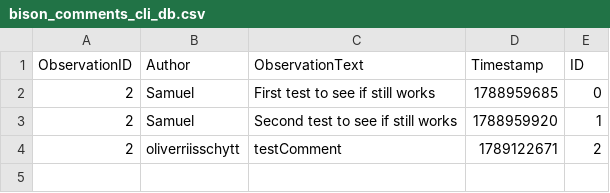
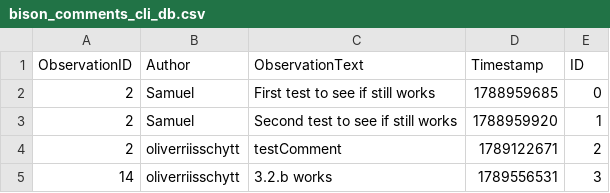
Before and after one commit to ITU-BDSA2026-GROUP11/Bison, a CSV file: src/Bison.CLI/bison_comments_cli_db.csv, drawn as a sheet; the diff names each change by its address in the sheet, - before the commit and + after, or states it on an @@ line.

```diff
--- a/src/Bison.CLI/bison_comments_cli_db.csv
+++ b/src/Bison.CLI/bison_comments_cli_db.csv
+row 5: 14 | oliverriisschytt | 3.2.b works | 1789556531 | 3
```
Also changed, not shown: src/Bison.CLI/bison_observe_cli_db.csv.
